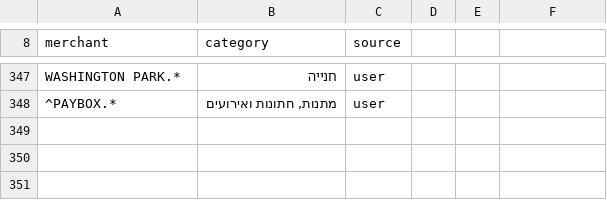
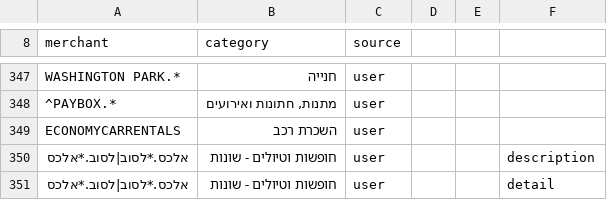
Before and after one commit to anatoly-ka/personal_finance_suite, a CSV file: finance-unify/merchant_categories.csv, drawn as a sheet; only a part is shown, gaps mark what is left out.

Commit message:
finance: field-specific matching, never_trip_keywords, and improved flight trip detection

```diff
--- a/finance-unify/merchant_categories.csv
+++ b/finance-unify/merchant_categories.csv
@@ -348 +348,4 @@ WASHINGTON PARK.*,חנייה,user
 ^PAYBOX.*,"מתנות, חתונות ואירועים",user
+ECONOMYCARRENTALS,השכרת רכב,user
+"אלכס.*לסוב|לסוב.*אלכס",חופשות וטיולים - שונות,user,,,description
+"אלכס.*לסוב|לסוב.*אלכס",חופשות וטיולים - שונות,user,,,detail
```
Also changed, not shown: 5 other files.
